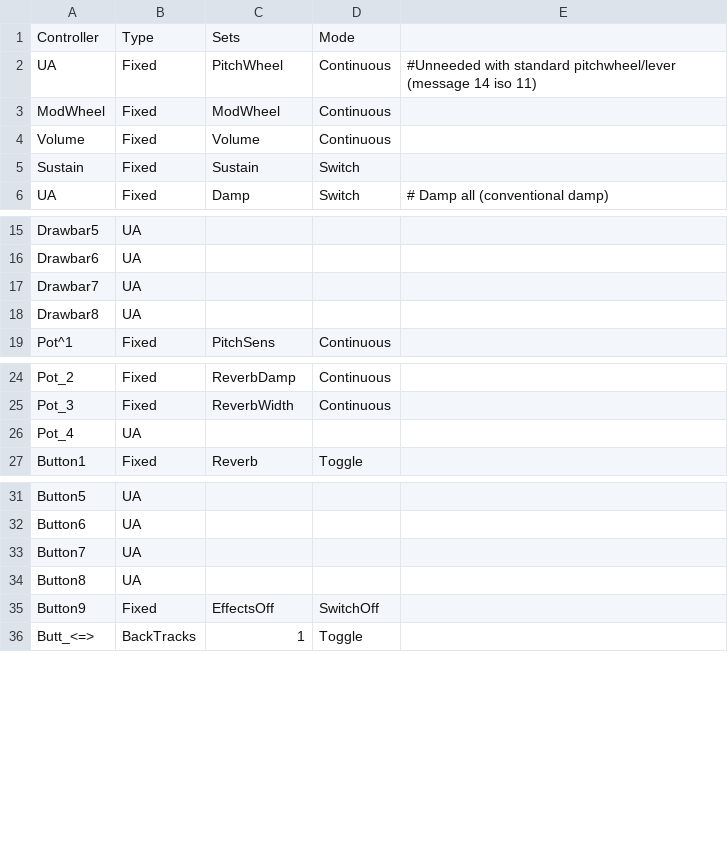
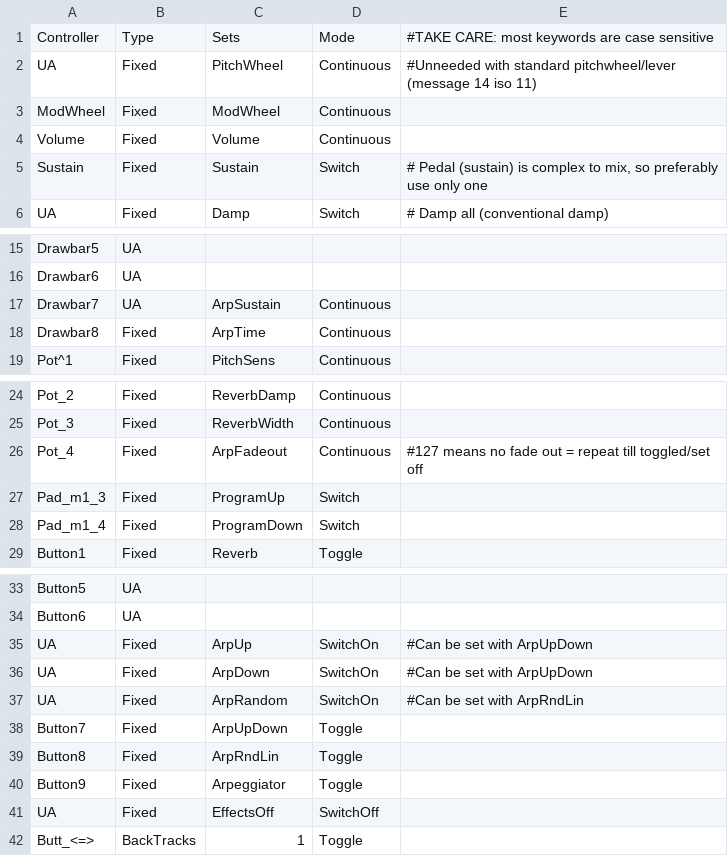
Before and after one commit to hansehv/SamplerBox, a CSV file: boot/samplerbox/CCmap.csv, drawn as a sheet; only a part is shown, gaps mark what is left out; the diff covers the shown part only.

```diff
--- a/boot/samplerbox/CCmap.csv
+++ b/boot/samplerbox/CCmap.csv
@@ -1,2 +1,2 @@
-Controller,Type,Sets,Mode,
+Controller,Type,Sets,Mode,#TAKE CARE: most keywords are case sensitive
 UA,Fixed,PitchWheel,Continuous,#Unneeded with standard pitchwheel/lever (message 14 iso 11)
@@ -4,3 +4,3 @@ ModWheel,Fixed,ModWheel,Continuous,
 Volume,Fixed,Volume,Continuous,
-Sustain,Fixed,Sustain,Switch,
+Sustain,Fixed,Sustain,Switch,"# Pedal (sustain) is complex to mix, so preferably use only one"
 UA,Fixed,Damp,Switch,# Damp all (conventional damp)
@@ -16,4 +16,4 @@ Drawbar5,UA,,,
 Drawbar6,UA,,,
-Drawbar7,UA,,,
-Drawbar8,UA,,,
+Drawbar7,UA,ArpSustain,Continuous,
+Drawbar8,Fixed,ArpTime,Continuous,
 Pot^1,Fixed,PitchSens,Continuous,
@@ -25,3 +25,5 @@ Pot_2,Fixed,ReverbDamp,Continuous,
 Pot_3,Fixed,ReverbWidth,Continuous,
-Pot_4,UA,,,
+Pot_4,Fixed,ArpFadeout,Continuous,#127 means no fade out =  repeat till toggled/set off
+Pad_m1_3,Fixed,ProgramUp,Switch,
+Pad_m1_4,Fixed,ProgramDown,Switch,
 Button1,Fixed,Reverb,Toggle,
@@ -32,5 +34,9 @@ Button5,UA,,,
 Button6,UA,,,
-Button7,UA,,,
-Button8,UA,,,
-Button9,Fixed,EffectsOff,SwitchOff,
+UA,Fixed,ArpUp,SwitchOn,#Can be set with ArpUpDown
+UA,Fixed,ArpDown,SwitchOn,#Can be set with ArpUpDown
+UA,Fixed,ArpRandom,SwitchOn,#Can be set with ArpRndLin
+Button7,Fixed,ArpUpDown,Toggle,
+Button8,Fixed,ArpRndLin,Toggle,
+Button9,Fixed,Arpeggiator,Toggle,
+UA,Fixed,EffectsOff,SwitchOff,
 Butt_<=>,BackTracks,1,Toggle,
```
Also changed, not shown: 2 edited cells elsewhere in this file, boot/samplerbox/keynotes.csv, 1 other file.
